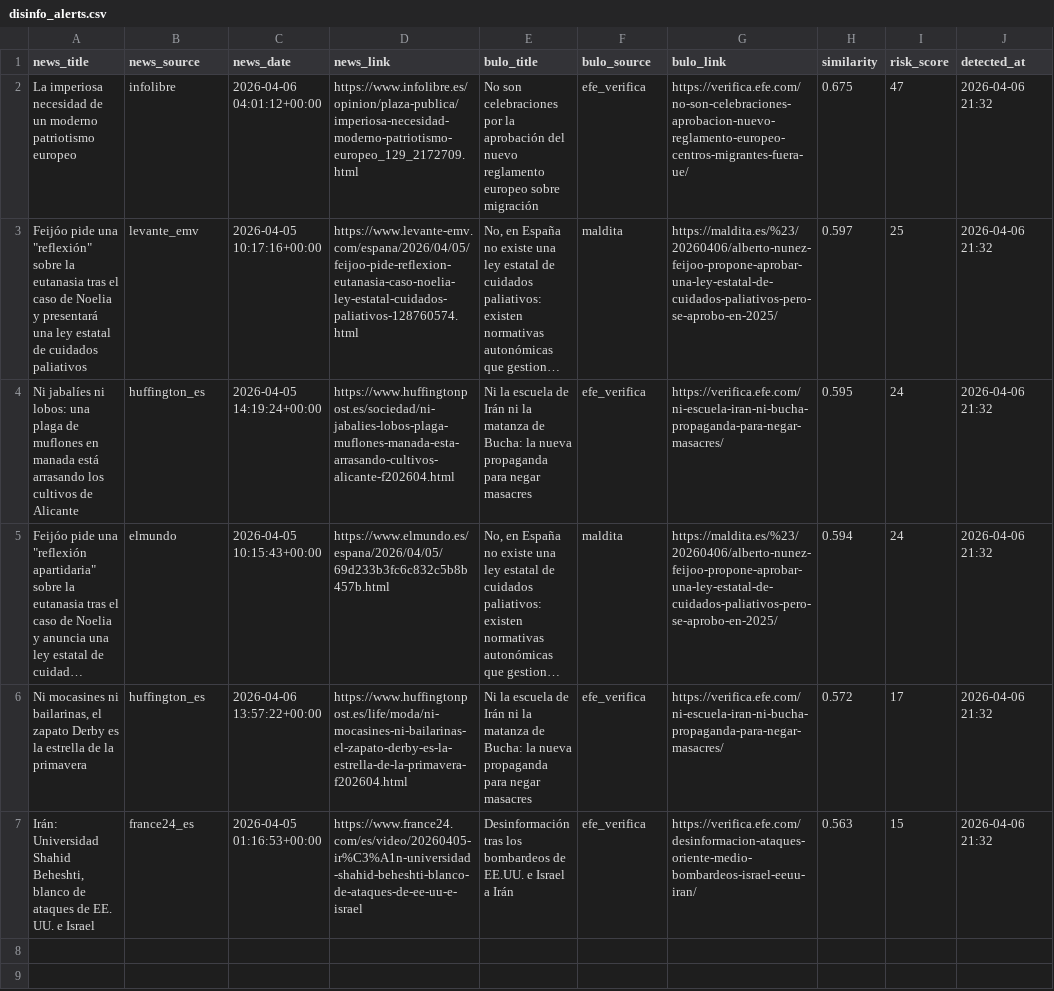
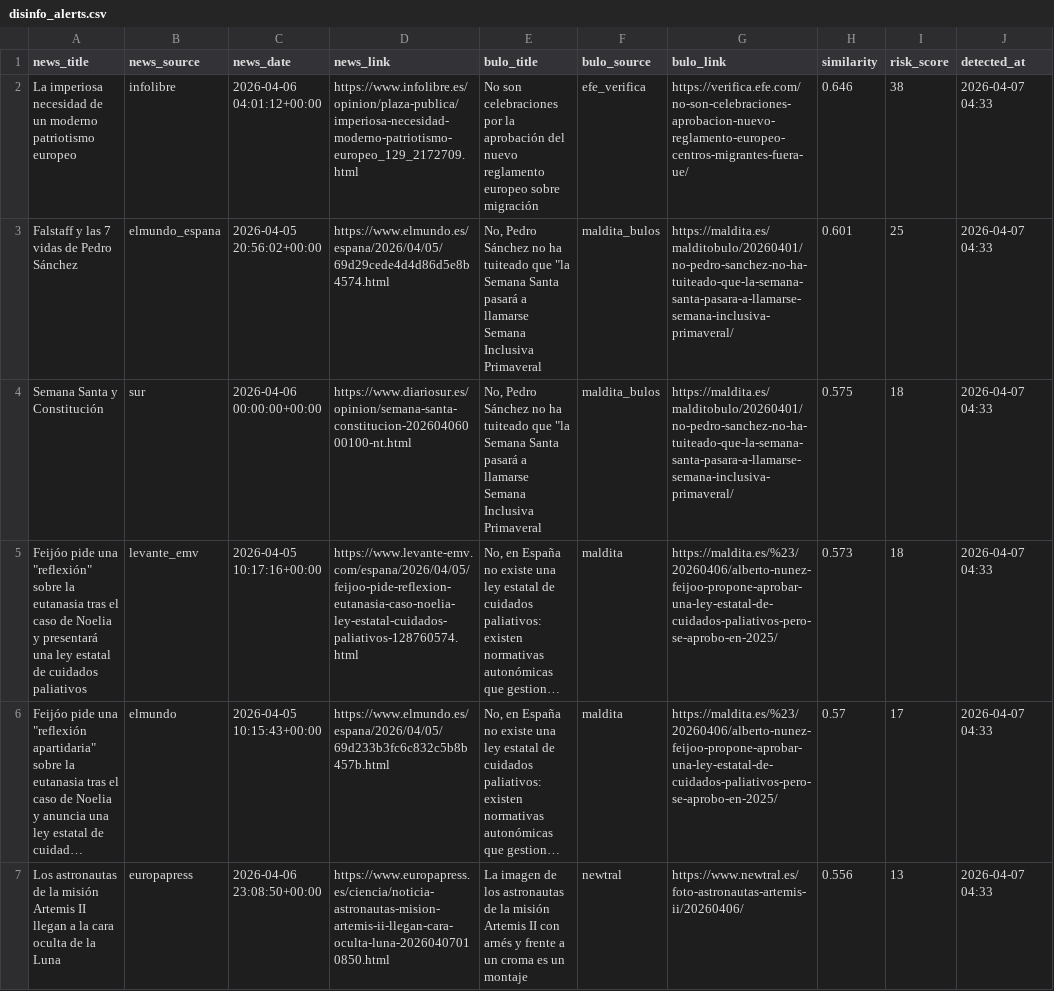
Before and after one commit to mcasrom/SIEG-Politica-Nacional-, a CSV file: data/export/nr/disinfo_alerts.csv, drawn as a sheet; long unchanged cells end in …; removed rows and columns are numbered as before the commit, all else as after; the diff names each change by its address in the sheet, - before the commit and + after, or states it on an @@ line.

```diff
--- a/data/export/nr/disinfo_alerts.csv
+++ b/data/export/nr/disinfo_alerts.csv
-H2 (similarity): 0.675
+H2 (similarity): 0.646
-I2 (risk_score): 47
+I2 (risk_score): 38
-J2 (detected_at): 2026-04-06 21:32
+J2 (detected_at): 2026-04-07 04:33
+row 3: Falstaff y las 7 vidas de Pedro Sánchez | elmundo_espana | 2026-04-05 20:56:02+00:00 | https://www.elmundo.es/espana/2026/04/05/69d29cede4d4d86d5e8b4574.html | No, Pedro Sánchez no ha tuiteado que "la Semana Santa pasará a llamarse Semana Inclusiva Primaveral | maldita_bulos | https://maldita.es/malditobulo/20260401/no-pedro-sanchez-no-ha-tuiteado-que-la-semana-santa-pasara-a-llamarse-semana-inclusiva-primaveral/ | 0.601 | 25 | 2026-04-07 04:33
+row 4: Semana Santa y Constitución | sur | 2026-04-06 00:00:00+00:00 | https://www.diariosur.es/opinion/semana-santa-constitucion-20260406000100-nt.html | No, Pedro Sánchez no ha tuiteado que "la Semana Santa pasará a llamarse Semana Inclusiva Primaveral | maldita_bulos | https://maldita.es/malditobulo/20260401/no-pedro-sanchez-no-ha-tuiteado-que-la-semana-santa-pasara-a-llamarse-semana-inclusiva-primaveral/ | 0.575 | 18 | 2026-04-07 04:33
-H5 (similarity): 0.597
+H5 (similarity): 0.573
-I5 (risk_score): 25
+I5 (risk_score): 18
-J5 (detected_at): 2026-04-06 21:32
+J5 (detected_at): 2026-04-07 04:33
-row 4: Ni jabalíes ni lobos: una plaga de muflones en manada está arrasando los cultivos de Alicante | huffington_es | 2026-04-05 14:19:24+00:00 | https://www.huffingtonpost.es/sociedad/ni-jabalies-lobos-plaga-muflones-manada-esta-arrasando-cultivos-alicante-f202604.html | Ni la escuela de Irán ni la matanza de Bucha: la nueva propaganda para negar masacres | efe_verifica | https://verifica.efe.com/ni-escuela-iran-ni-bucha-propaganda-para-negar-masacres/ | 0.595 | 24 | 2026-04-06 21:32
-H6 (similarity): 0.594
+H6 (similarity): 0.57
-I6 (risk_score): 24
+I6 (risk_score): 17
-J6 (detected_at): 2026-04-06 21:32
+J6 (detected_at): 2026-04-07 04:33
-row 6: Ni mocasines ni bailarinas, el zapato Derby es la estrella de la primavera | huffington_es | 2026-04-06 13:57:22+00:00 | https://www.huffingtonpost.es/life/moda/ni-mocasines-ni-bailarinas-el-zapato-derby-es-la-estrella-de-la-primavera-f202604.html | Ni la escuela de Irán ni la matanza de Bucha: la nueva propaganda para negar masacres | efe_verifica | https://verifica.efe.com/ni-escuela-iran-ni-bucha-propaganda-para-negar-masacres/ | 0.572 | 17 | 2026-04-06 21:32
-row 7: Irán: Universidad Shahid Beheshti, blanco de ataques de EE. UU. e Israel | france24_es | 2026-04-05 01:16:53+00:00 | https://www.france24.com/es/video/20260405-ir%C3%A1n-universidad-shahid-beheshti-blanco-de-ataques-de-ee-uu-e-israel | Desinformación tras los bombardeos de EE.UU. e Israel a Irán | efe_verifica | https://verifica.efe.com/desinformacion-ataques-oriente-medio-bombardeos-israel-eeuu-iran/ | 0.563 | 15 | 2026-04-06 21:32
+row 7: Los astronautas de la misión Artemis II llegan a la cara oculta de la Luna | europapress | 2026-04-06 23:08:50+00:00 | https://www.europapress.es/ciencia/noticia-astronautas-mision-artemis-ii-llegan-cara-oculta-luna-20260407010850.html | La imagen de los astronautas de la misión Artemis II con arnés y frente a un croma es un montaje | newtral | https://www.newtral.es/foto-astronautas-artemis-ii/20260406/ | 0.556 | 13 | 2026-04-07 04:33
```
Also changed, not shown: data/export/nr/coordination_alerts.csv, data/export/nr/ideology_summary.csv, 8 other files.
